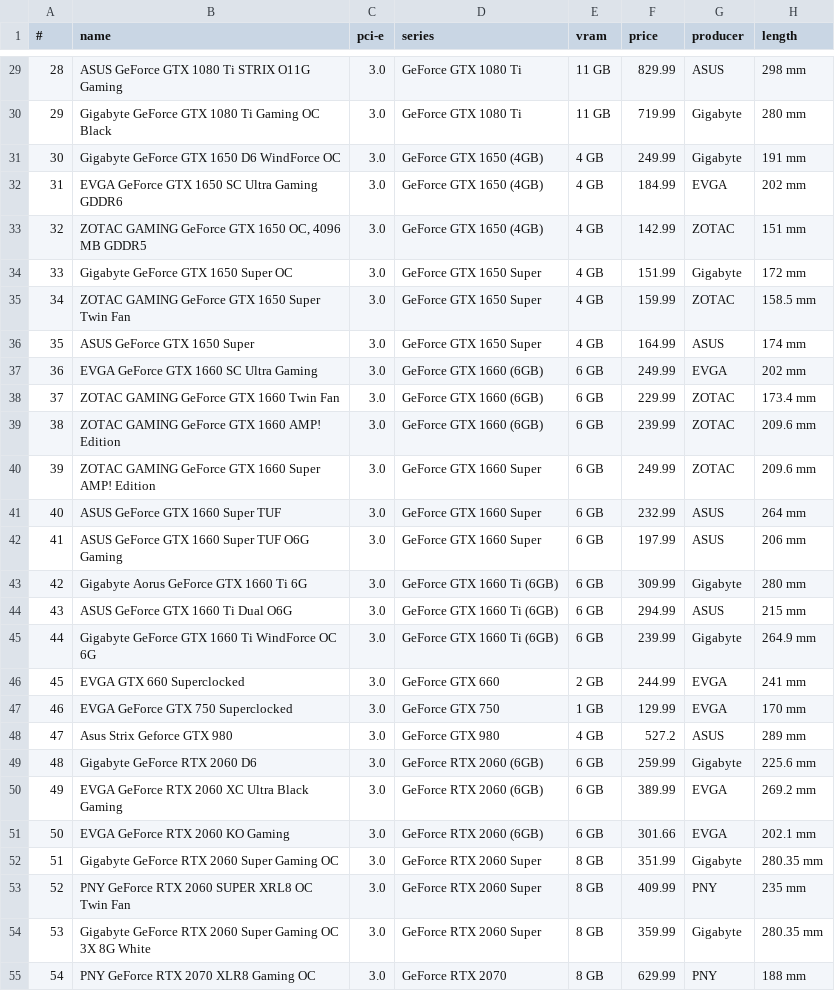
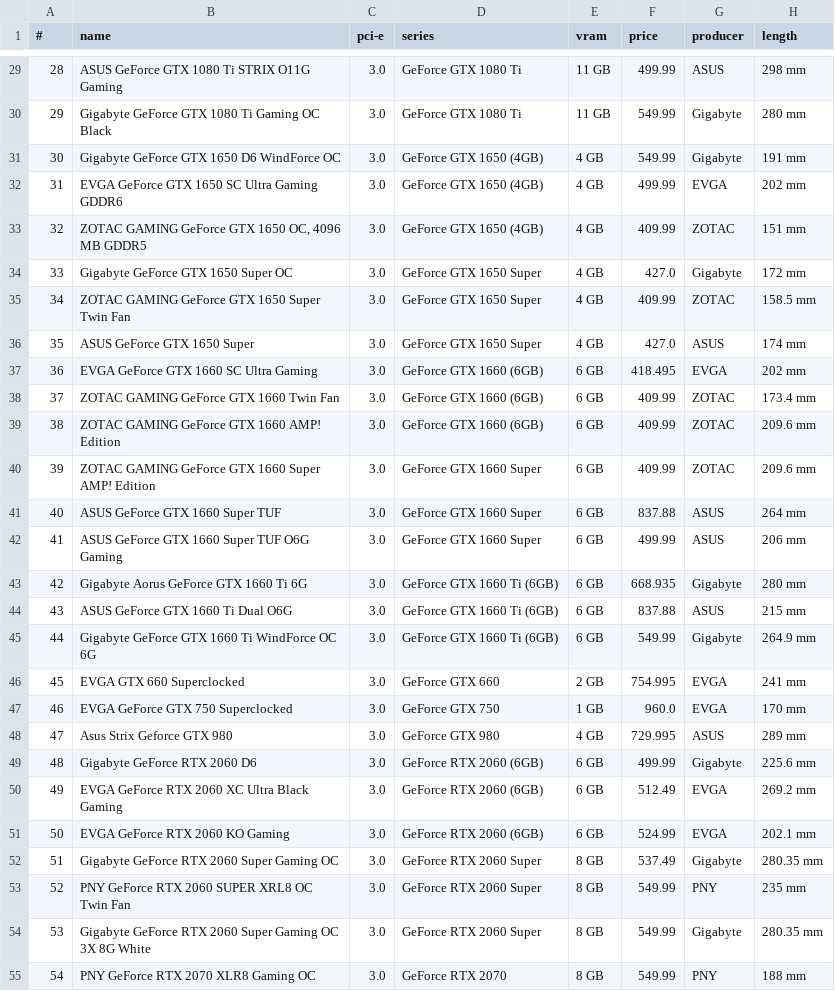
Before and after one commit to engomardraidi/pc_picker_graduation_project, a CSV file: datasets/gpus_1-cleaned.csv, drawn as a sheet; only a part is shown, gaps mark what is left out; the diff covers the shown part only; the diff names each change by its address in the sheet, - before the commit and + after, or states it on an @@ line.

```diff
--- a/datasets/gpus_1-cleaned.csv
+++ b/datasets/gpus_1-cleaned.csv
-F29 (price): 829.99
+F29 (price): 499.99
-F30 (price): 719.99
+F30 (price): 549.99
-F31 (price): 249.99
+F31 (price): 549.99
-F32 (price): 184.99
+F32 (price): 499.99
-F33 (price): 142.99
+F33 (price): 409.99
-F34 (price): 151.99
+F34 (price): 427.0
-F35 (price): 159.99
+F35 (price): 409.99
-F36 (price): 164.99
+F36 (price): 427.0
-F37 (price): 249.99
+F37 (price): 418.495
-F38 (price): 229.99
+F38 (price): 409.99
-F39 (price): 239.99
+F39 (price): 409.99
-F40 (price): 249.99
+F40 (price): 409.99
-F41 (price): 232.99
+F41 (price): 837.88
-F42 (price): 197.99
+F42 (price): 499.99
-F43 (price): 309.99
+F43 (price): 668.935
-F44 (price): 294.99
+F44 (price): 837.88
-F45 (price): 239.99
+F45 (price): 549.99
-F46 (price): 244.99
+F46 (price): 754.995
-F47 (price): 129.99
+F47 (price): 960.0
-F48 (price): 527.2
+F48 (price): 729.995
-F49 (price): 259.99
+F49 (price): 499.99
-F50 (price): 389.99
+F50 (price): 512.49
-F51 (price): 301.66
+F51 (price): 524.99
-F52 (price): 351.99
+F52 (price): 537.49
-F53 (price): 409.99
+F53 (price): 549.99
-F54 (price): 359.99
+F54 (price): 549.99
-F55 (price): 629.99
+F55 (price): 549.99
```
Also changed, not shown: 173 edited cells elsewhere in this file, datasets/cpus_1-cleaned.csv, datasets/motherboards_1-cleaned.csv.
